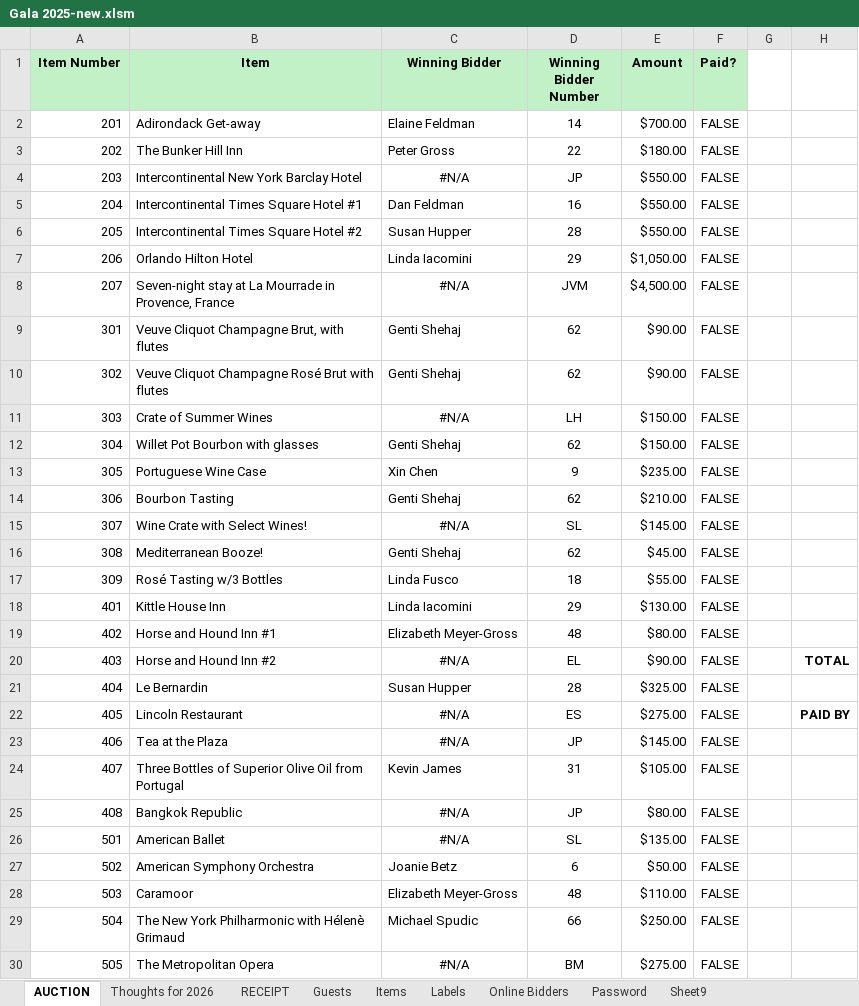
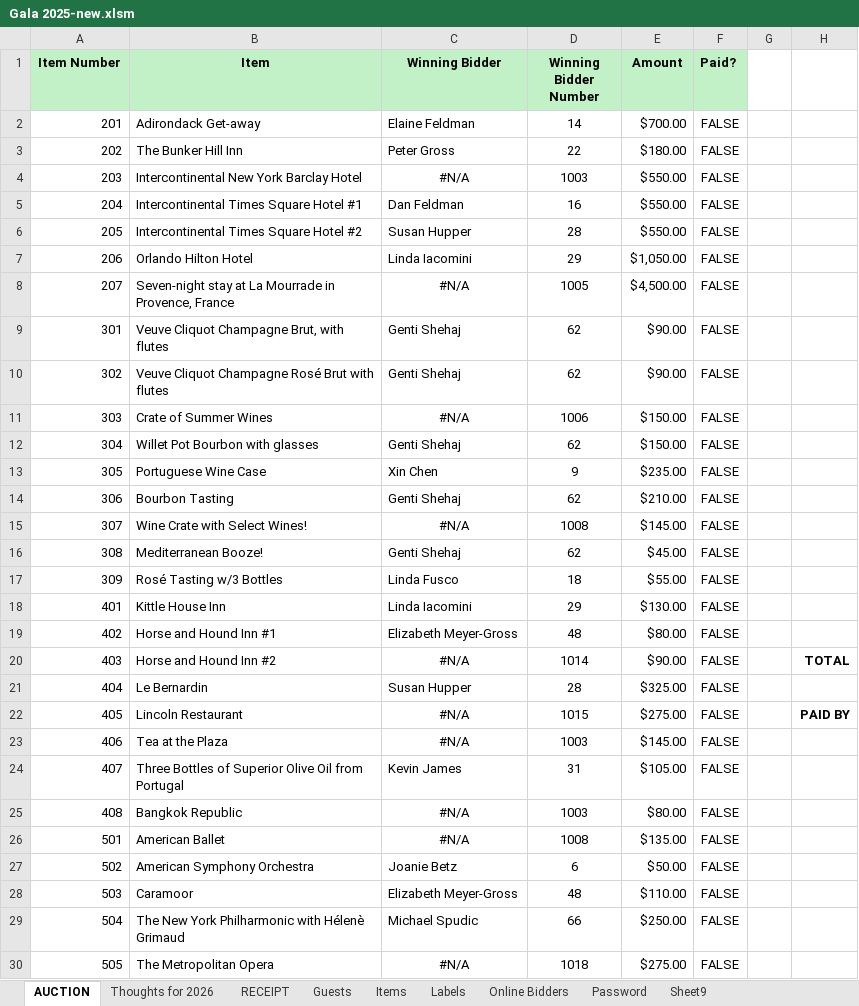
Before and after one commit to smcguire36/GalaAuction, an Excel workbook: Docs/Gala 2025-new.xlsm, sheet AUCTION, drawn as a sheet; only a part is shown; values as stored, in another font and other column widths than the file's, no borders; charts and pictures not drawn; the diff covers the shown part only; the diff names each change by its address in the sheet, - before the commit and + after, or states it on an @@ line.

```diff
--- a/Docs/Gala 2025-new.xlsm (sheet AUCTION)
+++ b/Docs/Gala 2025-new.xlsm (sheet AUCTION)
-D4 (Winning Bidder Number): JP
+D4 (Winning Bidder Number): 1003
-D8 (Winning Bidder Number): JVM
+D8 (Winning Bidder Number): 1005
-D11 (Winning Bidder Number): LH
+D11 (Winning Bidder Number): 1006
-D15 (Winning Bidder Number): SL
+D15 (Winning Bidder Number): 1008
-D20 (Winning Bidder Number): EL
+D20 (Winning Bidder Number): 1014
-D22 (Winning Bidder Number): ES
+D22 (Winning Bidder Number): 1015
-D23 (Winning Bidder Number): JP
+D23 (Winning Bidder Number): 1003
-D25 (Winning Bidder Number): JP
+D25 (Winning Bidder Number): 1003
-D26 (Winning Bidder Number): SL
+D26 (Winning Bidder Number): 1008
-D30 (Winning Bidder Number): BM
+D30 (Winning Bidder Number): 1018
```
Also changed, not shown: 13 edited cells elsewhere in this sheet, sheet Online Bidders, sheet Items, charts or pictures, 47 other files.
